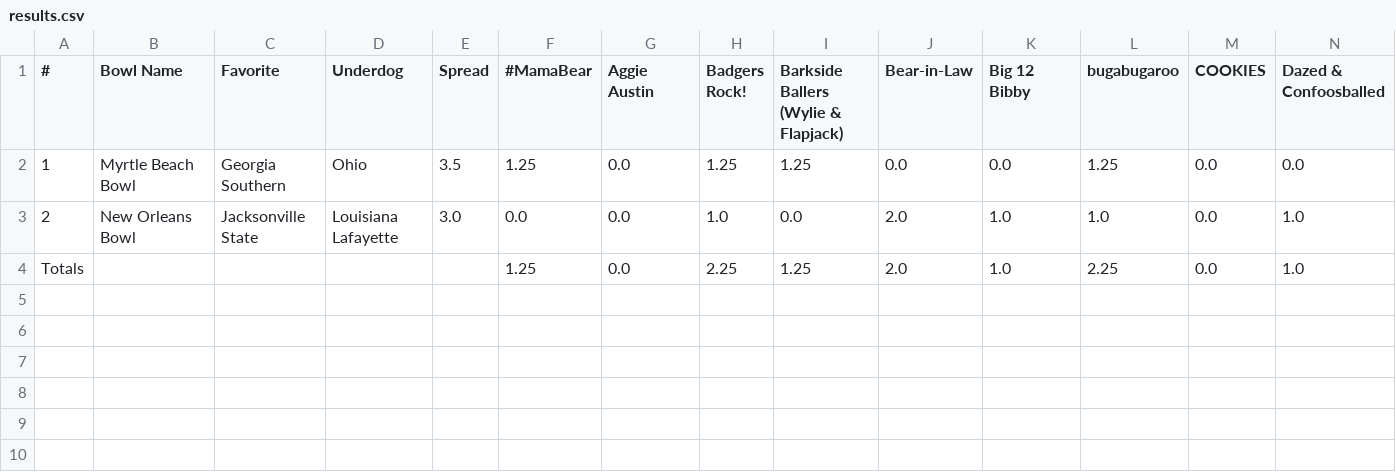
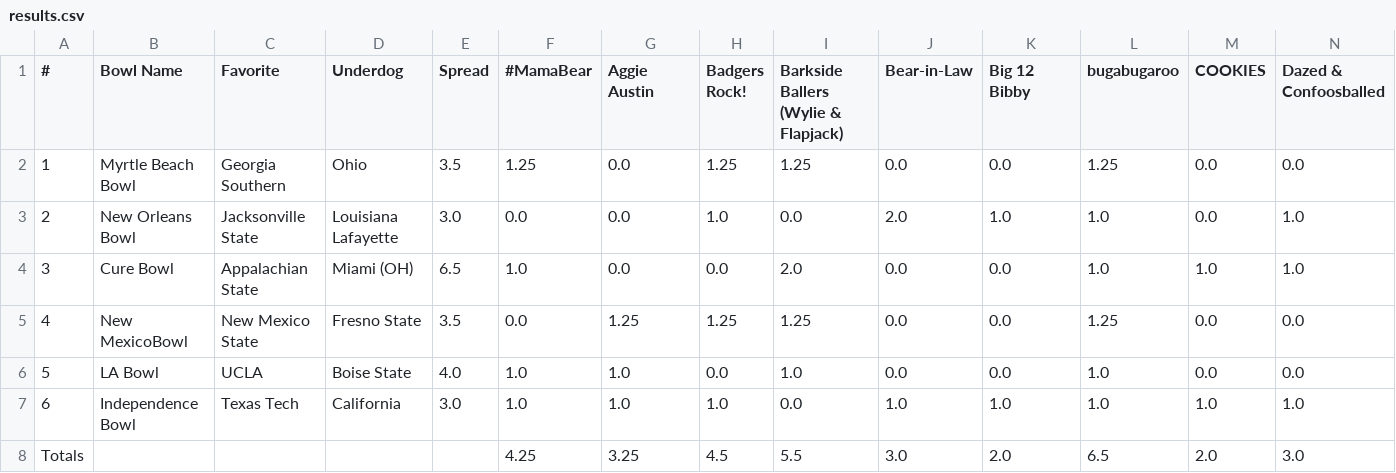
Before and after one commit to jorodo/jorodo.github.io, a CSV file: bowl_pool/2023-2024/results.csv, drawn as a sheet; only a part is shown; removed rows and columns are numbered as before the commit, all else as after; rows hold the shown columns only; the diff names each change by its address in the sheet, - before the commit and + after, or states it on an @@ line.

```diff
--- a/bowl_pool/2023-2024/results.csv
+++ b/bowl_pool/2023-2024/results.csv
-row 4: Totals |  |  |  |  | 1.25 | 0.0 | 2.25 | 1.25 | 2.0 | 1.0 | 2.25 | 0.0 | 1.0
+row 4: 3 | Cure Bowl | Appalachian State | Miami (OH) | 6.5 | 1.0 | 0.0 | 0.0 | 2.0 | 0.0 | 0.0 | 1.0 | 1.0 | 1.0
+row 5: 4 | New MexicoBowl | New Mexico State | Fresno State | 3.5 | 0.0 | 1.25 | 1.25 | 1.25 | 0.0 | 0.0 | 1.25 | 0.0 | 0.0
+row 6: 5 | LA Bowl | UCLA | Boise State | 4.0 | 1.0 | 1.0 | 0.0 | 1.0 | 0.0 | 0.0 | 1.0 | 0.0 | 0.0
+row 7: 6 | Independence Bowl | Texas Tech | California | 3.0 | 1.0 | 1.0 | 1.0 | 0.0 | 1.0 | 1.0 | 1.0 | 1.0 | 1.0
+row 8: Totals |  |  |  |  | 4.25 | 3.25 | 4.5 | 5.5 | 3.0 | 2.0 | 6.5 | 2.0 | 3.0
```
Also changed, not shown: bowl_pool/2023-2024/rankings.csv, 6 other files.
